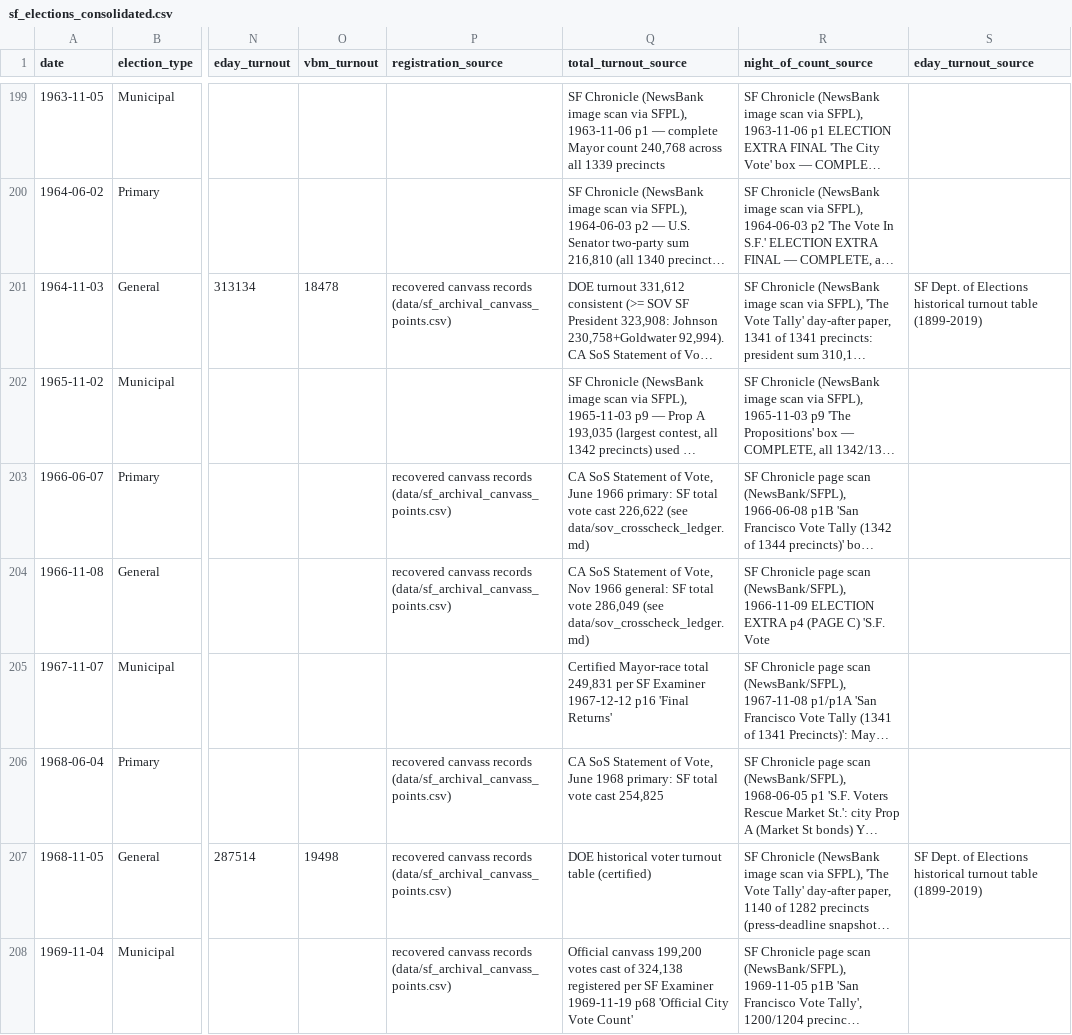
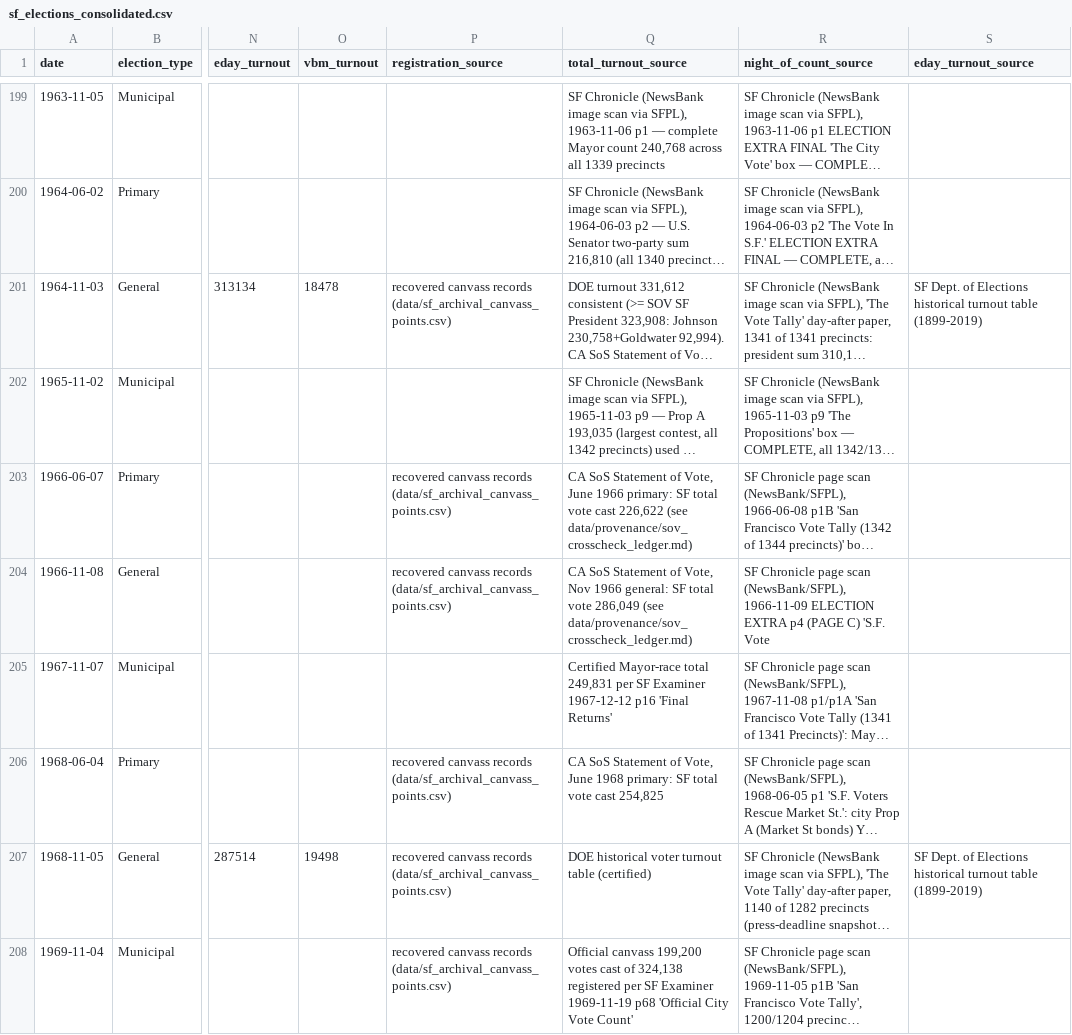
Before and after one commit to Grow-SF/sf-election-historical-counts, a CSV file: data/sf_elections_consolidated.csv, drawn as a sheet; only a part is shown, gaps mark what is left out; long unchanged cells end in …; the diff covers the shown part only; the diff names each change by its address in the sheet, - before the commit and + after, or states it on an @@ line.

```diff
--- a/data/sf_elections_consolidated.csv
+++ b/data/sf_elections_consolidated.csv
-Q203 (total_turnout_source): …226,622 (see data/sov_crosscheck_ledger.md)
+Q203 (total_turnout_source): …226,622 (see data/provenance/sov_crosscheck_ledger.md)
-Q204 (total_turnout_source): …286,049 (see data/sov_crosscheck_ledger.md)
+Q204 (total_turnout_source): …286,049 (see data/provenance/sov_crosscheck_ledger.md)
```
Also changed, not shown: 4 edited cells elsewhere in this file, data/sf_archival_canvass_points.csv, 10 other files.
